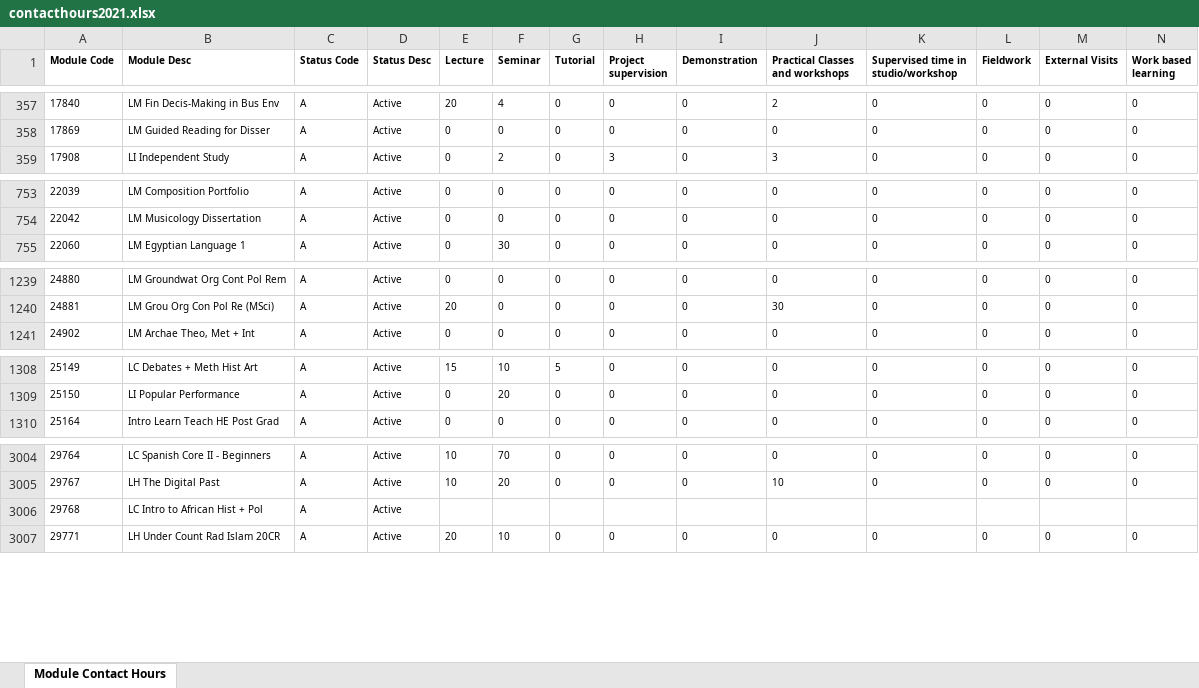
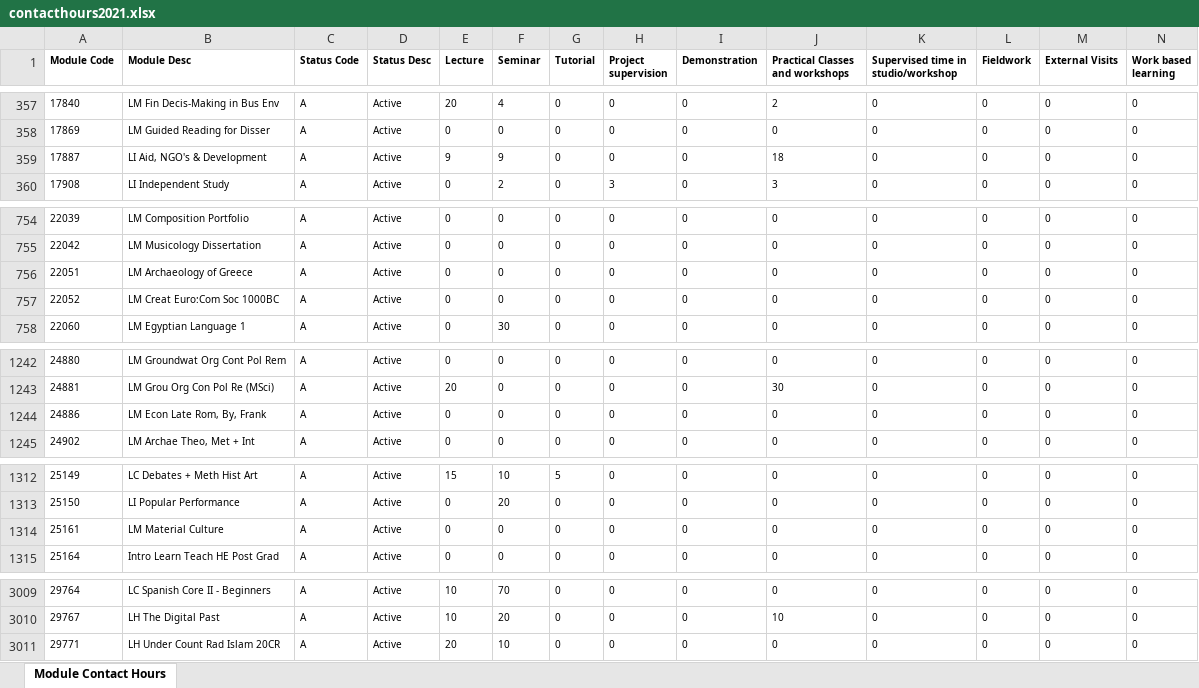
Before and after one commit to phillidp1989/prog-mod-specs, an Excel workbook: controllers/contacthours2021.xlsx, sheet Module Contact Hours, drawn as a sheet; only a part is shown, gaps mark what is left out; values as stored, in another font and other column widths than the file's, no borders; removed rows and columns are numbered as before the commit, all else as after; rows hold the shown columns only; the diff covers the shown part only; the diff names each change by its address in the sheet, - before the commit and + after, or states it on an @@ line.

```diff
--- a/controllers/contacthours2021.xlsx (sheet Module Contact Hours)
+++ b/controllers/contacthours2021.xlsx (sheet Module Contact Hours)
+row 359: 17887 | LI Aid, NGO's & Development | A | Active | 9 | 9 | 0 | 0 | 0 | 18 | 0 | 0 | 0 | 0
+row 756: 22051 | LM Archaeology of Greece | A | Active | 0 | 0 | 0 | 0 | 0 | 0 | 0 | 0 | 0 | 0
+row 757: 22052 | LM Creat Euro:Com Soc 1000BC | A | Active | 0 | 0 | 0 | 0 | 0 | 0 | 0 | 0 | 0 | 0
+row 1244: 24886 | LM Econ Late Rom, By, Frank | A | Active | 0 | 0 | 0 | 0 | 0 | 0 | 0 | 0 | 0 | 0
+row 1314: 25161 | LM Material Culture | A | Active | 0 | 0 | 0 | 0 | 0 | 0 | 0 | 0 | 0 | 0
-row 3006: 29768 | LC Intro to African Hist + Pol | A | Active
```
Also changed, not shown: 1 added row elsewhere in this sheet, controllers/contacthours2020.xlsx, 8 other files.
